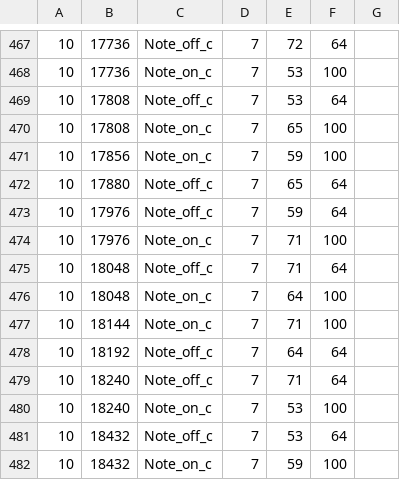
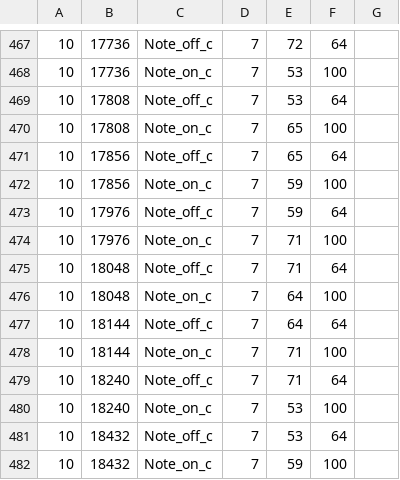
Before and after one commit to OkistanPro/ASRG-Game, a CSV file: core/niothx_difficile.csv, drawn as a sheet; only a part is shown, gaps mark what is left out; removed rows and columns are numbered as before the commit, all else as after; the diff names each change by its address in the sheet, - before the commit and + after, or states it on an @@ line.

```diff
--- a/core/niothx_difficile.csv
+++ b/core/niothx_difficile.csv
+row 471: 10 | 17856 | Note_off_c | 7 | 65 | 64
-row 472: 10 | 17880 | Note_off_c | 7 | 65 | 64
+row 477: 10 | 18144 | Note_off_c | 7 | 64 | 64
-row 478: 10 | 18192 | Note_off_c | 7 | 64 | 64
```
Also changed, not shown: core/levelfiles/niothx_difficile.csv, core/levelfiles/niothx_facile.csv, 19 other files.
